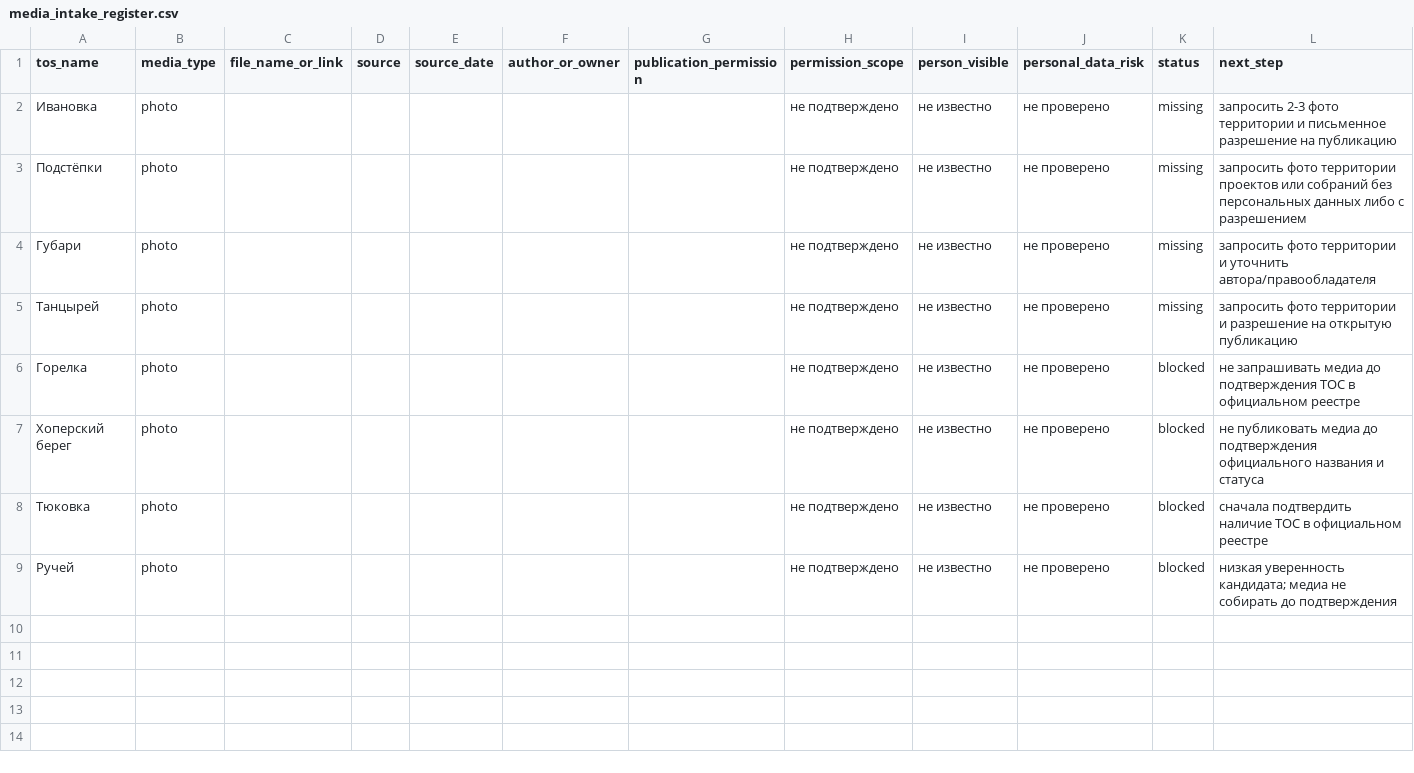
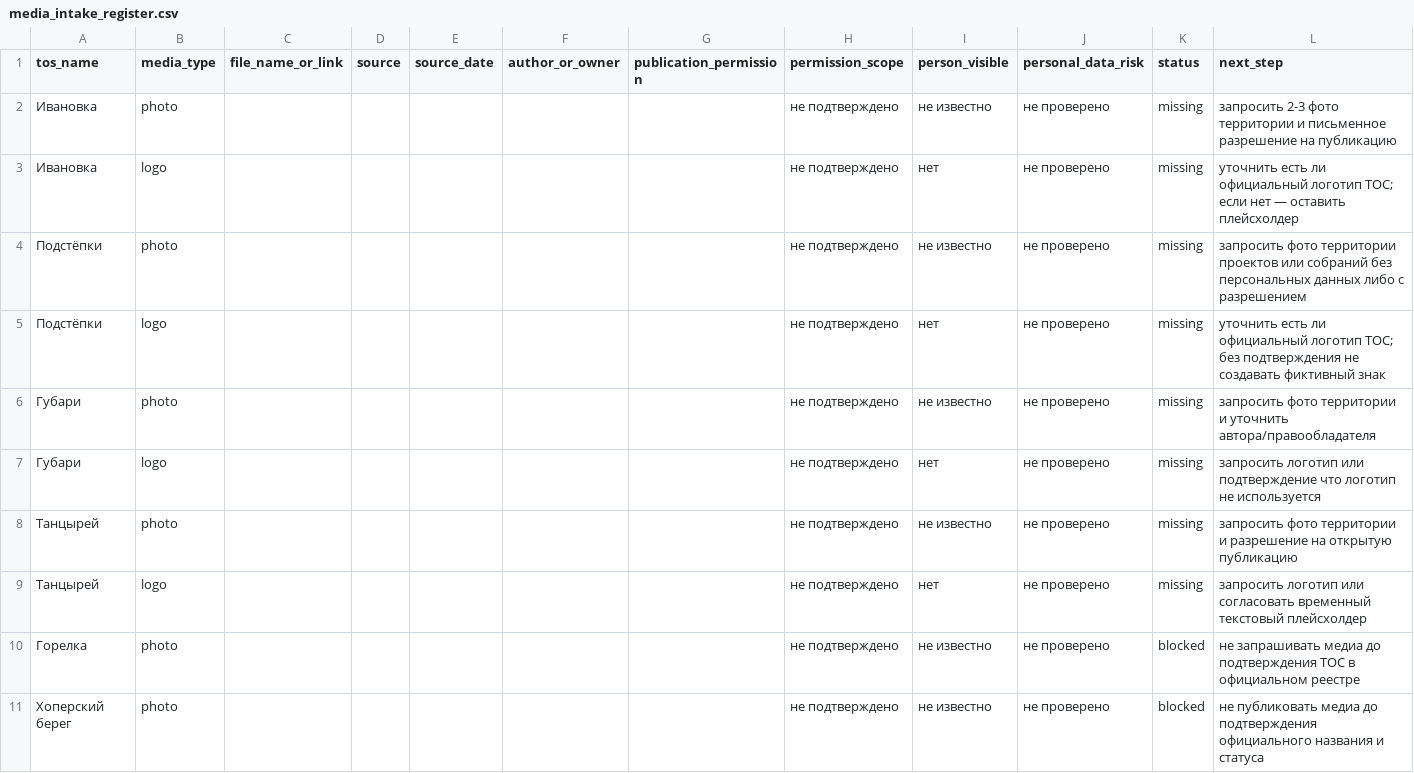
Before and after one commit to deputat36/tosborisoglebsk.github.io, a CSV file: data/media_intake_register.csv, drawn as a sheet; only a part is shown; the shorter side is filled out with more unchanged rows.

Commit message:
Expand media intake register with logo rows

```diff
--- a/data/media_intake_register.csv
+++ b/data/media_intake_register.csv
@@ -2,5 +2,9 @@ tos_name,media_type,file_name_or_link,source,source_date,author_or_owner,publica
 Ивановка,photo,,,,,,не подтверждено,не известно,не проверено,missing,"запросить 2-3 фото территории и письменное разрешение на публикацию"
+Ивановка,logo,,,,,,не подтверждено,нет,не проверено,missing,"уточнить есть ли официальный логотип ТОС; если нет — оставить плейсхолдер"
 Подстёпки,photo,,,,,,не подтверждено,не известно,не проверено,missing,"запросить фото территории проектов или собраний без персональных данных либо с разрешением"
+Подстёпки,logo,,,,,,не подтверждено,нет,не проверено,missing,"уточнить есть ли официальный логотип ТОС; без подтверждения не создавать фиктивный знак"
 Губари,photo,,,,,,не подтверждено,не известно,не проверено,missing,"запросить фото территории и уточнить автора/правообладателя"
+Губари,logo,,,,,,не подтверждено,нет,не проверено,missing,"запросить логотип или подтверждение что логотип не используется"
 Танцырей,photo,,,,,,не подтверждено,не известно,не проверено,missing,"запросить фото территории и разрешение на открытую публикацию"
+Танцырей,logo,,,,,,не подтверждено,нет,не проверено,missing,"запросить логотип или согласовать временный текстовый плейсхолдер"
 Горелка,photo,,,,,,не подтверждено,не известно,не проверено,blocked,"не запрашивать медиа до подтверждения ТОС в официальном реестре"
```
